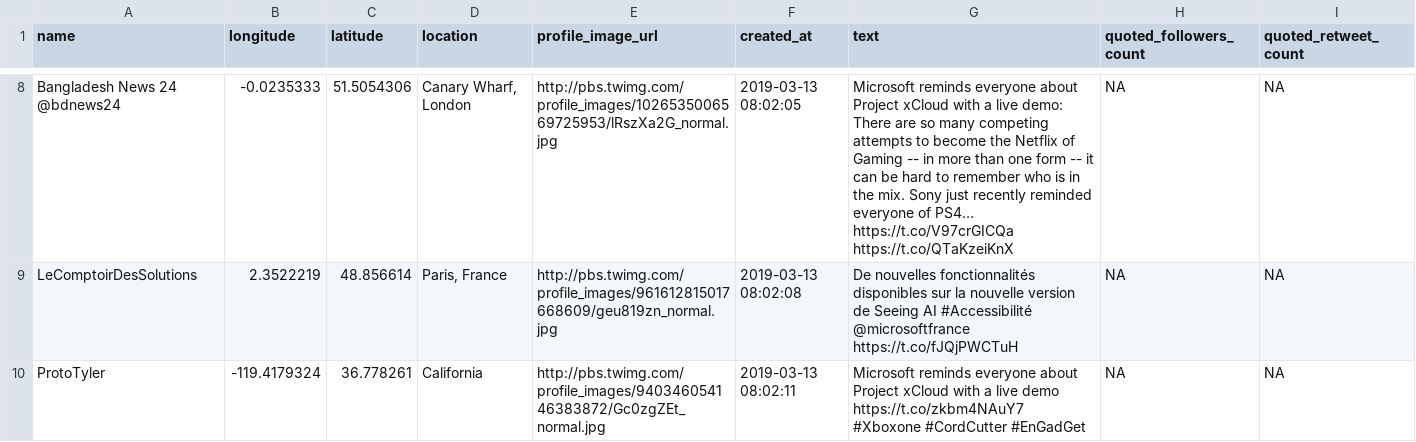
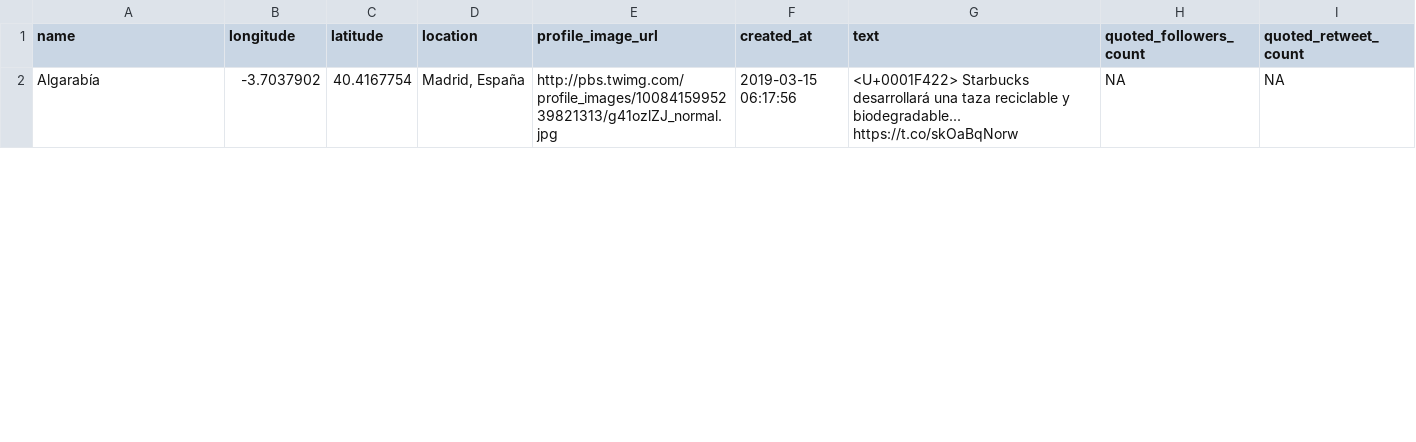
Before and after one commit to richie312/Live_Social_Media_Analytica, a CSV file: user_loc_df.csv, drawn as a sheet; only a part is shown, gaps mark what is left out; removed rows and columns are numbered as before the commit, all else as after; the diff covers the shown part only; the diff names each change by its address in the sheet, - before the commit and + after, or states it on an @@ line.

```diff
--- a/user_loc_df.csv
+++ b/user_loc_df.csv
-row 8: Bangladesh News 24 @bdnews24 | -0.0235333 | 51.5054306 | Canary Wharf, London | http://pbs.twimg.com/profile_images/1026535006569725953/lRszXa2G_normal.jpg | 2019-03-13 08:02:05 | Microsoft reminds everyone about Project xCloud with a live demo: There are so many competing attempts to become the Netflix of Gaming -- in more than one form -- it can be hard to remember who is in the mix. Sony just recently reminded everyone of PS4… https://t.co/V97crGICQa https://t.co/QTaKzeiKnX | NA | NA
-row 9: LeComptoirDesSolutions | 2.3522219 | 48.856614 | Paris, France | http://pbs.twimg.com/profile_images/961612815017668609/geu819zn_normal.jpg | 2019-03-13 08:02:08 | De nouvelles fonctionnalités disponibles sur la nouvelle version de Seeing AI #Accessibilité @microsoftfrance https://t.co/fJQjPWCTuH | NA | NA
-row 10: ProtoTyler | -119.4179324 | 36.778261 | California | http://pbs.twimg.com/profile_images/940346054146383872/Gc0zgZEt_normal.jpg | 2019-03-13 08:02:11 | Microsoft reminds everyone about Project xCloud with a live demo https://t.co/zkbm4NAuY7 #Xboxone #CordCutter #EnGadGet | NA | NA
+row 2: Algarabía | -3.7037902 | 40.4167754 | Madrid, España | http://pbs.twimg.com/profile_images/1008415995239821313/g41ozlZJ_normal.jpg | 2019-03-15 06:17:56 | <U+0001F422> Starbucks desarrollará una taza reciclable y biodegradable... https://t.co/skOaBqNorw | NA | NA
```
Also changed, not shown: 3 added rows and 6 removed rows elsewhere in this file, 13 other files.
